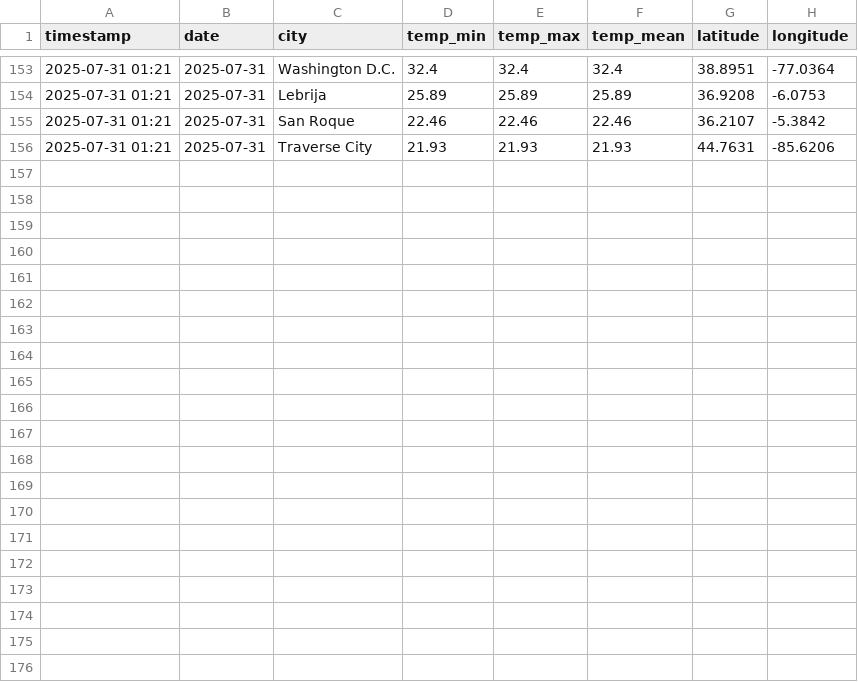
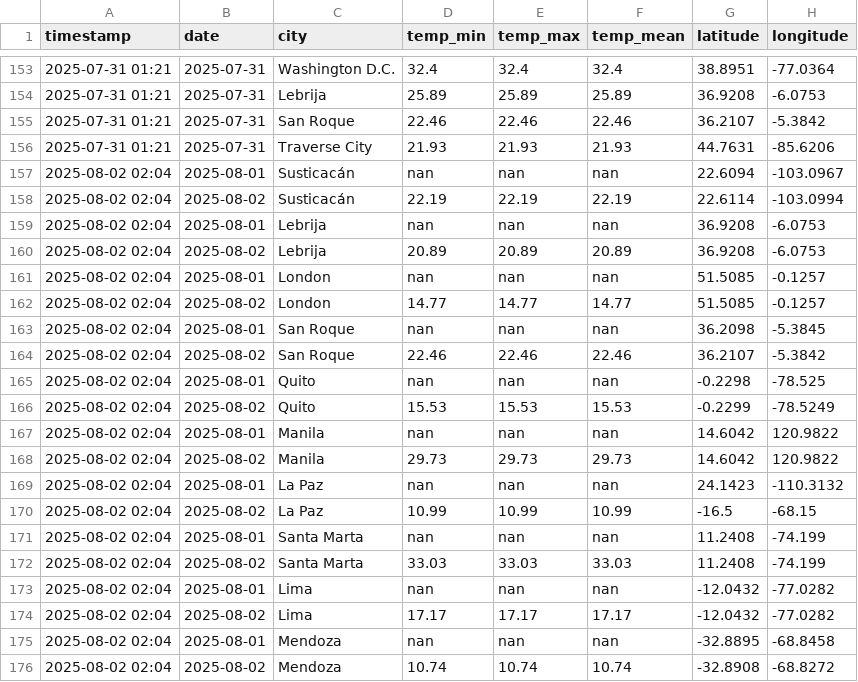
Before and after one commit to thomas-hunt4/Weather_App, a CSV file: data/history_management/historical_search.csv, drawn as a sheet; only a part is shown, gaps mark what is left out; the diff names each change by its address in the sheet, - before the commit and + after, or states it on an @@ line.

```diff
--- a/data/history_management/historical_search.csv
+++ b/data/history_management/historical_search.csv
+row 157: 2025-08-02 02:04 | 2025-08-01 | Susticacán | nan | nan | nan | 22.6094 | -103.0967
+row 158: 2025-08-02 02:04 | 2025-08-02 | Susticacán | 22.19 | 22.19 | 22.19 | 22.6114 | -103.0994
+row 159: 2025-08-02 02:04 | 2025-08-01 | Lebrija | nan | nan | nan | 36.9208 | -6.0753
+row 160: 2025-08-02 02:04 | 2025-08-02 | Lebrija | 20.89 | 20.89 | 20.89 | 36.9208 | -6.0753
+row 161: 2025-08-02 02:04 | 2025-08-01 | London | nan | nan | nan | 51.5085 | -0.1257
+row 162: 2025-08-02 02:04 | 2025-08-02 | London | 14.77 | 14.77 | 14.77 | 51.5085 | -0.1257
+row 163: 2025-08-02 02:04 | 2025-08-01 | San Roque | nan | nan | nan | 36.2098 | -5.3845
+row 164: 2025-08-02 02:04 | 2025-08-02 | San Roque | 22.46 | 22.46 | 22.46 | 36.2107 | -5.3842
+row 165: 2025-08-02 02:04 | 2025-08-01 | Quito | nan | nan | nan | -0.2298 | -78.525
+row 166: 2025-08-02 02:04 | 2025-08-02 | Quito | 15.53 | 15.53 | 15.53 | -0.2299 | -78.5249
+row 167: 2025-08-02 02:04 | 2025-08-01 | Manila | nan | nan | nan | 14.6042 | 120.9822
+row 168: 2025-08-02 02:04 | 2025-08-02 | Manila | 29.73 | 29.73 | 29.73 | 14.6042 | 120.9822
+row 169: 2025-08-02 02:04 | 2025-08-01 | La Paz | nan | nan | nan | 24.1423 | -110.3132
+row 170: 2025-08-02 02:04 | 2025-08-02 | La Paz | 10.99 | 10.99 | 10.99 | -16.5 | -68.15
+row 171: 2025-08-02 02:04 | 2025-08-01 | Santa Marta | nan | nan | nan | 11.2408 | -74.199
+row 172: 2025-08-02 02:04 | 2025-08-02 | Santa Marta | 33.03 | 33.03 | 33.03 | 11.2408 | -74.199
+row 173: 2025-08-02 02:04 | 2025-08-01 | Lima | nan | nan | nan | -12.0432 | -77.0282
+row 174: 2025-08-02 02:04 | 2025-08-02 | Lima | 17.17 | 17.17 | 17.17 | -12.0432 | -77.0282
+row 175: 2025-08-02 02:04 | 2025-08-01 | Mendoza | nan | nan | nan | -32.8895 | -68.8458
+row 176: 2025-08-02 02:04 | 2025-08-02 | Mendoza | 10.74 | 10.74 | 10.74 | -32.8908 | -68.8272
```
Also changed, not shown: data/history_management/weather_history.csv, 4 other files.
